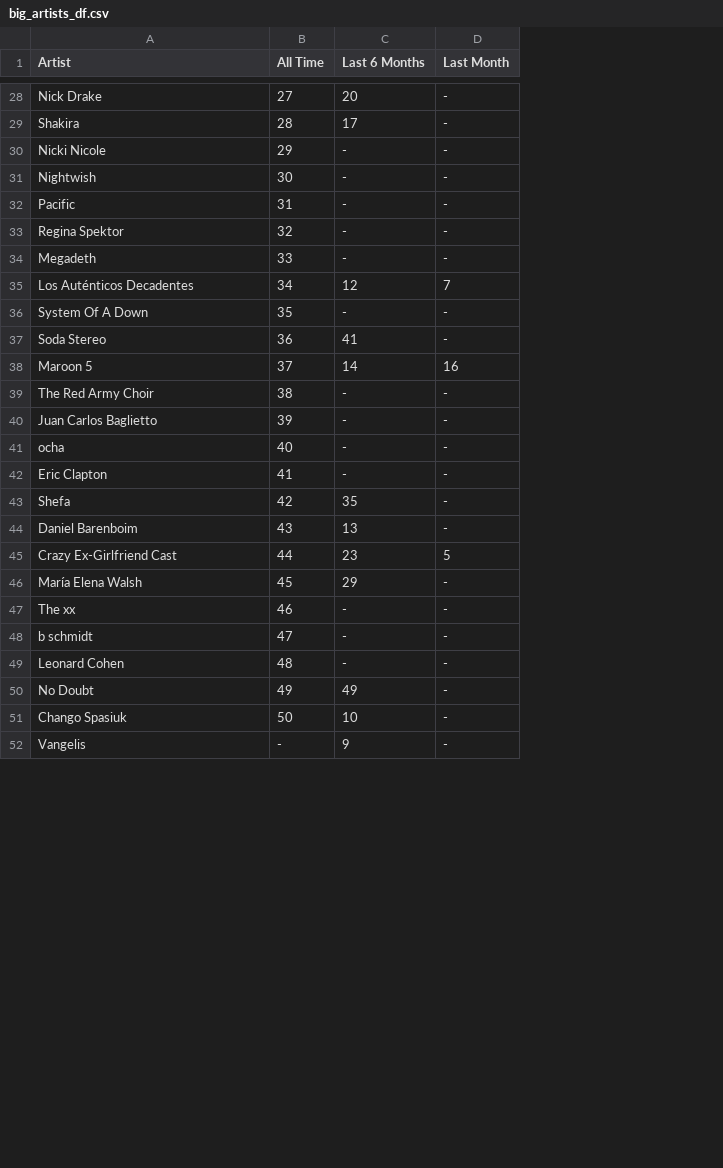
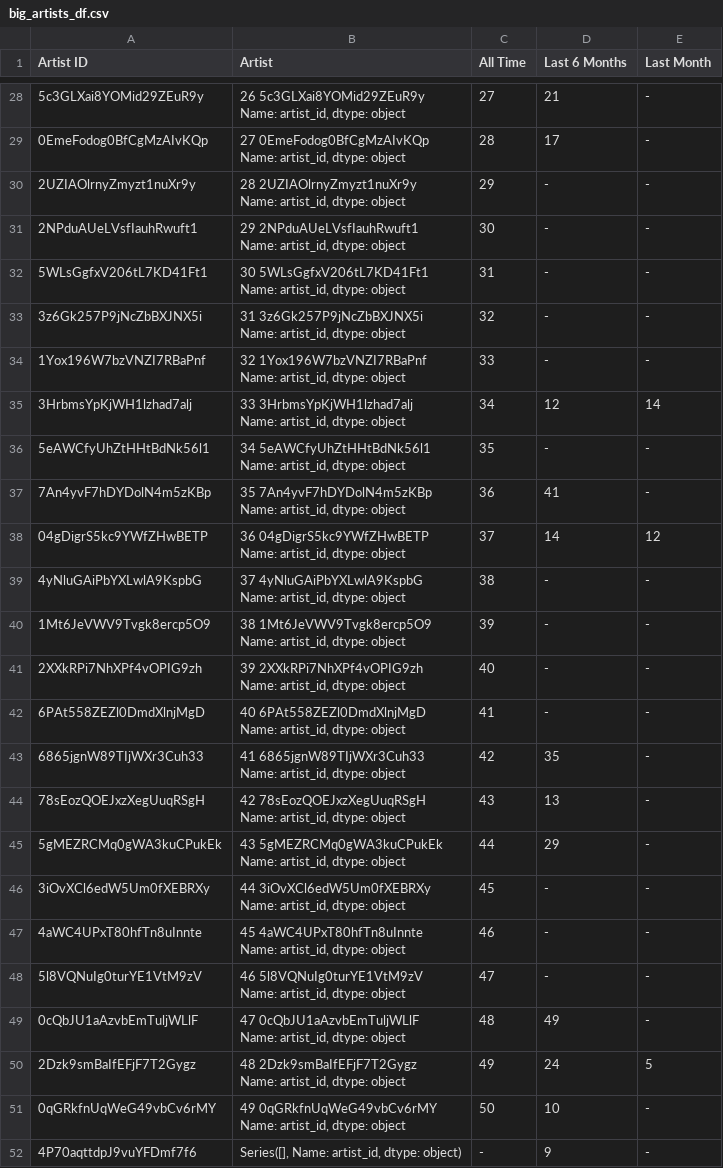
Before and after one commit to julianr-data/spotify-stats, a CSV file: test_csvs/big_artists_df.csv, drawn as a sheet; only a part is shown, gaps mark what is left out; removed rows and columns are numbered as before the commit, all else as after; ↵ is a line break in a cell; the diff covers the shown part only; the diff names each change by its address in the sheet, - before the commit and + after, or states it on an @@ line.

Commit message:
Working on tops merger function based on ID instead of name, ran into index issue

```diff
--- a/test_csvs/big_artists_df.csv
+++ b/test_csvs/big_artists_df.csv
+column A (Artist ID), rows 28-45: 5c3GLXai8YOMid29ZEuR9y | 0EmeFodog0BfCgMzAIvKQp | 2UZIAOlrnyZmyzt1nuXr9y | 2NPduAUeLVsfIauhRwuft1 | 5WLsGgfxV206tL7KD41Ft1 | 3z6Gk257P9jNcZbBXJNX5i | 1Yox196W7bzVNZI7RBaPnf | 3HrbmsYpKjWH1lzhad7alj | 5eAWCfyUhZtHHtBdNk56l1 | 7An4yvF7hDYDolN4m5zKBp | 04gDigrS5kc9YWfZHwBETP | 4yNluGAiPbYXLwlA9KspbG | 1Mt6JeVWV9Tvgk8ercp5O9 | 2XXkRPi7NhXPf4vOPIG9zh | 6PAt558ZEZl0DmdXlnjMgD | 6865jgnW89TIjWXr3Cuh33 | 78sEozQOEJxzXegUuqRSgH | 5gMEZRCMq0gWA3kuCPukEk; rows 47-49: 4aWC4UPxT80hfTn8uInnte | 5l8VQNuIg0turYE1VtM9zV | 0cQbJU1aAzvbEmTuljWLlF; rows 51-52: 0qGRkfnUqWeG49vbCv6rMY | 4P70aqttdpJ9vuYFDmf7f6
-B28 (Artist): Nick Drake
+B28 (Artist): 26 5c3GLXai8YOMid29ZEuR9y ↵ Name: artist_id, dtype: object
-D28 (Last 6 Months): 20
+D28 (Last 6 Months): 21
-B29 (Artist): Shakira
+B29 (Artist): 27 0EmeFodog0BfCgMzAIvKQp ↵ Name: artist_id, dtype: object
-B30 (Artist): Nicki Nicole
+B30 (Artist): 28 2UZIAOlrnyZmyzt1nuXr9y ↵ Name: artist_id, dtype: object
-B31 (Artist): Nightwish
+B31 (Artist): 29 2NPduAUeLVsfIauhRwuft1 ↵ Name: artist_id, dtype: object
-B32 (Artist): Pacific
+B32 (Artist): 30 5WLsGgfxV206tL7KD41Ft1 ↵ Name: artist_id, dtype: object
-B33 (Artist): Regina Spektor
+B33 (Artist): 31 3z6Gk257P9jNcZbBXJNX5i ↵ Name: artist_id, dtype: object
-B34 (Artist): Megadeth
+B34 (Artist): 32 1Yox196W7bzVNZI7RBaPnf ↵ Name: artist_id, dtype: object
-B35 (Artist): Los Auténticos Decadentes
+B35 (Artist): 33 3HrbmsYpKjWH1lzhad7alj ↵ Name: artist_id, dtype: object
-E35 (Last Month): 7
+E35 (Last Month): 14
-B36 (Artist): System Of A Down
+B36 (Artist): 34 5eAWCfyUhZtHHtBdNk56l1 ↵ Name: artist_id, dtype: object
-B37 (Artist): Soda Stereo
+B37 (Artist): 35 7An4yvF7hDYDolN4m5zKBp ↵ Name: artist_id, dtype: object
-B38 (Artist): Maroon 5
+B38 (Artist): 36 04gDigrS5kc9YWfZHwBETP ↵ Name: artist_id, dtype: object
-E38 (Last Month): 16
+E38 (Last Month): 12
-B39 (Artist): The Red Army Choir
+B39 (Artist): 37 4yNluGAiPbYXLwlA9KspbG ↵ Name: artist_id, dtype: object
-B40 (Artist): Juan Carlos Baglietto
+B40 (Artist): 38 1Mt6JeVWV9Tvgk8ercp5O9 ↵ Name: artist_id, dtype: object
-B41 (Artist): ocha
+B41 (Artist): 39 2XXkRPi7NhXPf4vOPIG9zh ↵ Name: artist_id, dtype: object
-B42 (Artist): Eric Clapton
+B42 (Artist): 40 6PAt558ZEZl0DmdXlnjMgD ↵ Name: artist_id, dtype: object
-B43 (Artist): Shefa
+B43 (Artist): 41 6865jgnW89TIjWXr3Cuh33 ↵ Name: artist_id, dtype: object
-B44 (Artist): Daniel Barenboim
+B44 (Artist): 42 78sEozQOEJxzXegUuqRSgH ↵ Name: artist_id, dtype: object
-row 45: Crazy Ex-Girlfriend Cast | 44 | 23 | 5
-B45 (Artist): María Elena Walsh
+B45 (Artist): 43 5gMEZRCMq0gWA3kuCPukEk ↵ Name: artist_id, dtype: object
-C45 (All Time): 45
+C45 (All Time): 44
+row 46: 3iOvXCl6edW5Um0fXEBRXy | 44 3iOvXCl6edW5Um0fXEBRXy ↵ Name: artist_id, dtype: object | 45 | - | -
-B47 (Artist): The xx
+B47 (Artist): 45 4aWC4UPxT80hfTn8uInnte ↵ Name: artist_id, dtype: object
-B48 (Artist): b schmidt
+B48 (Artist): 46 5l8VQNuIg0turYE1VtM9zV ↵ Name: artist_id, dtype: object
-B49 (Artist): Leonard Cohen
+B49 (Artist): 47 0cQbJU1aAzvbEmTuljWLlF ↵ Name: artist_id, dtype: object
-D49 (Last 6 Months): -
+D49 (Last 6 Months): 49
-row 50: No Doubt | 49 | 49 | -
+row 50: 2Dzk9smBaIfEFjF7T2Gygz | 48 2Dzk9smBaIfEFjF7T2Gygz ↵ Name: artist_id, dtype: object | 49 | 24 | 5
-B51 (Artist): Chango Spasiuk
+B51 (Artist): 49 0qGRkfnUqWeG49vbCv6rMY ↵ Name: artist_id, dtype: object
-B52 (Artist): Vangelis
+B52 (Artist): Series([], Name: artist_id, dtype: object)
```
Also changed, not shown: 2 added rows, 3 removed rows and 53 edited cells elsewhere in this file, test_csvs/user_top_tracks_long_term_df.csv, test_csvs/user_top_tracks_medium_term_df.csv, 11 other files.
